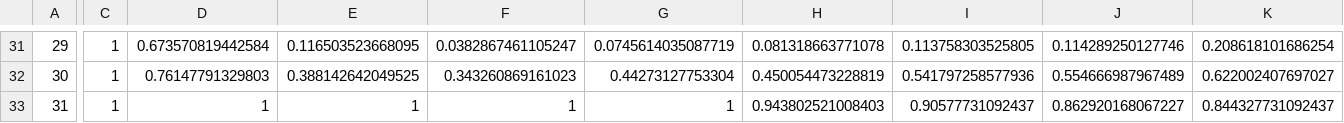
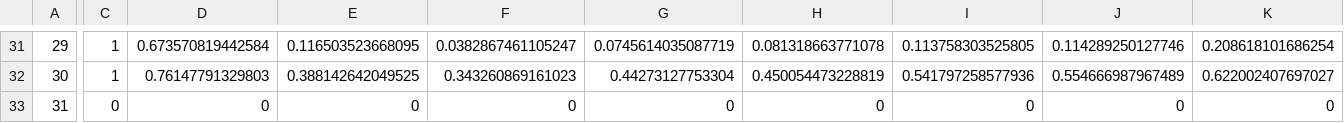
Before and after one commit to mvidner/model-m, a CSV file: data/policy_params/hokeypokey.csv, drawn as a sheet; only a part is shown, gaps mark what is left out; the diff covers the shown part only; the diff names each change by its address in the sheet, - before the commit and + after, or states it on an @@ line.

Commit message:
superspreader off

```diff
--- a/data/policy_params/hokeypokey.csv
+++ b/data/policy_params/hokeypokey.csv
-C33: 1
+C33: 0
-D33: 1
+D33: 0
-E33: 1
+E33: 0
-F33: 1
+F33: 0
-G33: 1
+G33: 0
-H33: 0.943802521008403
+H33: 0
-I33: 0.90577731092437
+I33: 0
-J33: 0.862920168067227
+J33: 0
-K33: 0.844327731092437
+K33: 0
```
Also changed, not shown: 5 edited cells elsewhere in this file.
